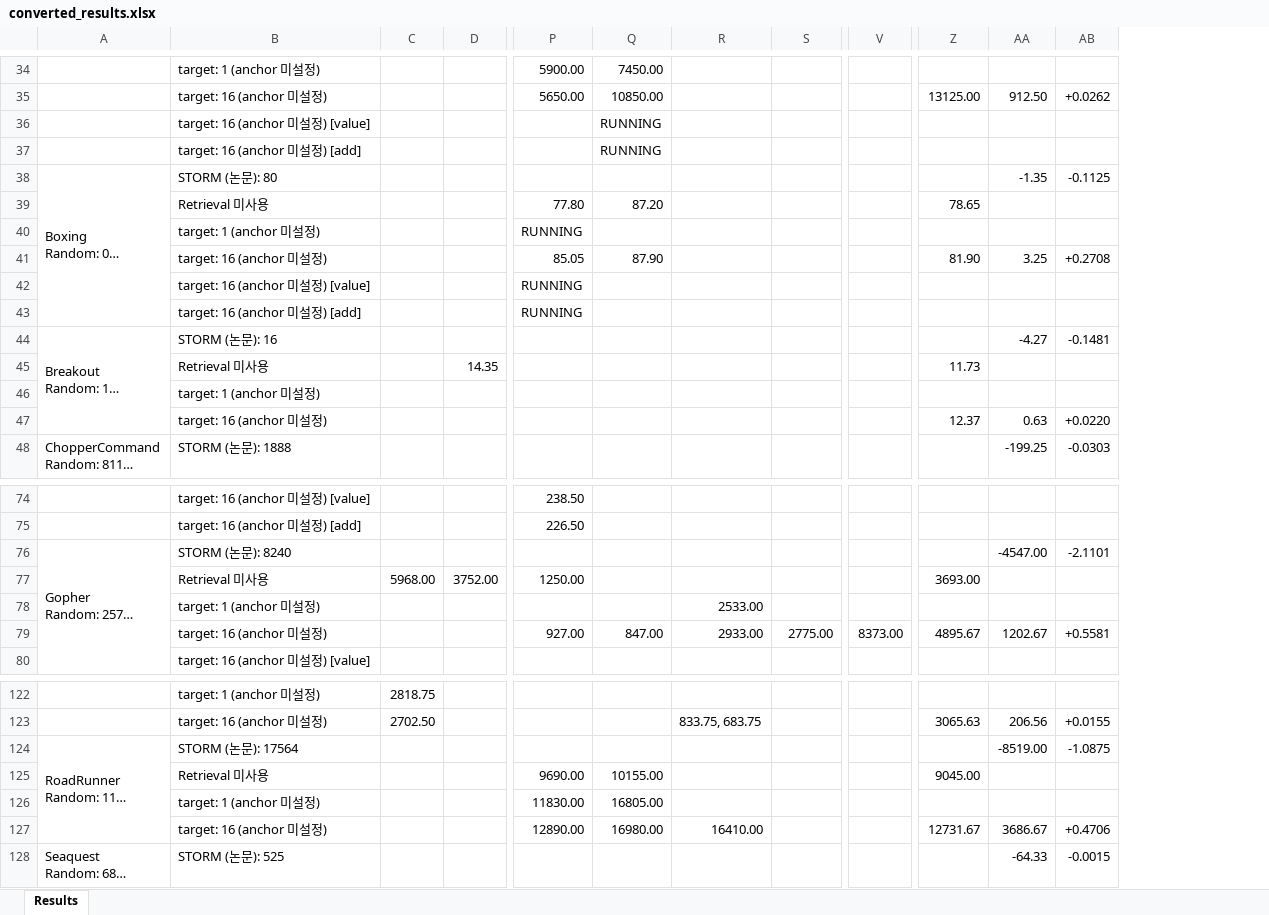
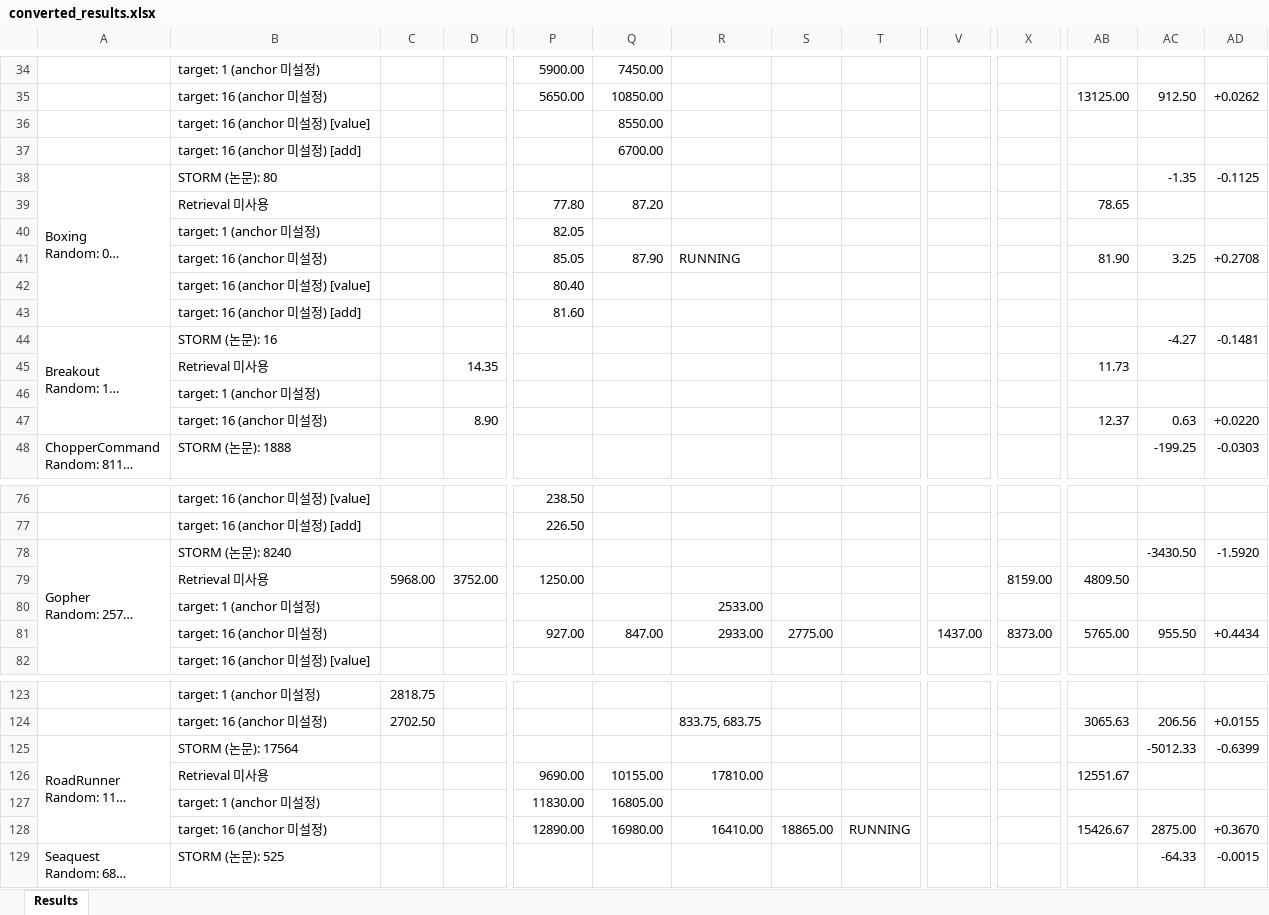
Before and after one commit to wrrte/STORM-1, an Excel workbook: results/converted_results.xlsx, sheet Results, drawn as a sheet; only a part is shown, gaps mark what is left out; long unchanged cells end in …; values as stored, in another font and other column widths than the file's, no cell formats; addresses are those after the commit; the diff covers the shown part only; the diff names each change by its address in the sheet, - before the commit and + after, or states it on an @@ line.

```diff
--- a/results/converted_results.xlsx (sheet Results)
+++ b/results/converted_results.xlsx (sheet Results)
+column T, row 128: RUNNING
+column V, row 81: 1437.00
-Q36: RUNNING
+Q36: 8550.00
-Q37: RUNNING
+Q37: 6700.00
-P40: RUNNING
+P40: 82.05
-R41: (empty)
+R41: RUNNING
-P42: RUNNING
+P42: 80.40
-P43: RUNNING
+P43: 81.60
-D47: (empty)
+D47: 8.90
-AC78: -4547.00
+AC78: -3430.50
-AD78: -2.1101
+AD78: -1.5920
-X79: (empty)
+X79: 8159.00
-AB79: 3693.00
+AB79: 4809.50
-AB81: 4895.67
+AB81: 5765.00
-AC81: 1202.67
+AC81: 955.50
-AD81: +0.5581
+AD81: +0.4434
-AC125: -8519.00
+AC125: -5012.33
-AD125: -1.0875
+AD125: -0.6399
-R126: (empty)
+R126: 17810.00
-AB126: 9045.00
+AB126: 12551.67
-S128: (empty)
+S128: 18865.00
-AB128: 12731.67
+AB128: 15426.67
-AC128: 3686.67
+AC128: 2875.00
-AD128: +0.4706
+AD128: +0.3670
```
Also changed, not shown: 3 added rows, 2 removed rows and 42 edited cells elsewhere in this sheet, cell formats, 3 other files.
